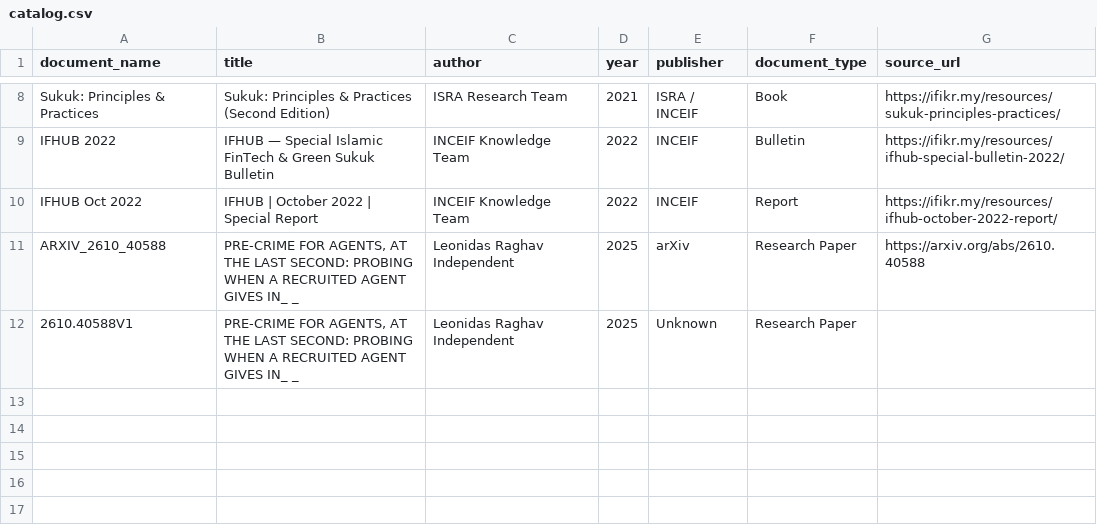
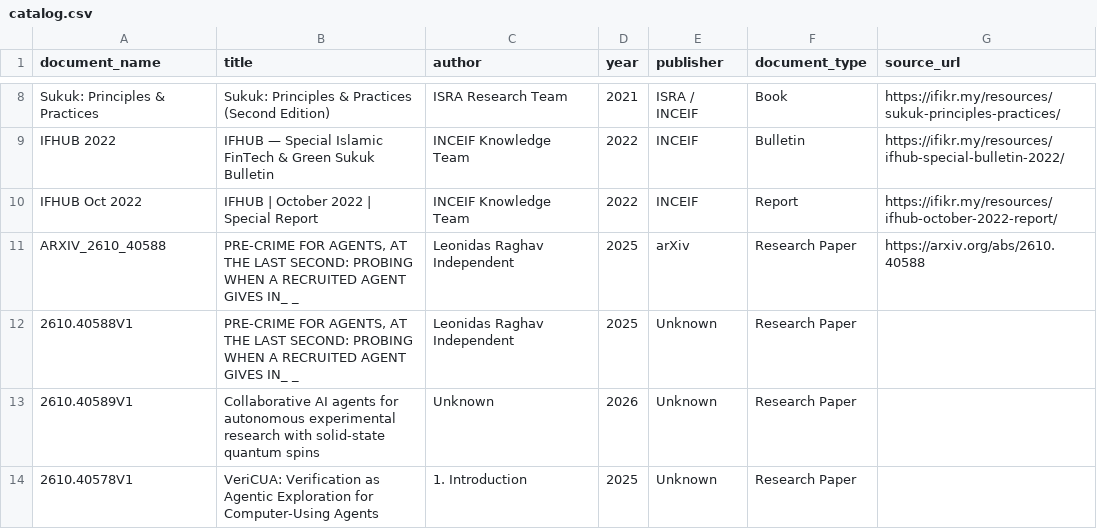
Before and after one commit to qtongggg/personal-deepagent, a CSV file: data/catalog.csv, drawn as a sheet; only a part is shown, gaps mark what is left out.

Commit message:
feat: add Naive RAG vs DeepAgent benchmark suite and documentation

```diff
--- a/data/catalog.csv
+++ b/data/catalog.csv
@@ -12 +12,3 @@ ARXIV_2610_40588,"PRE-CRIME FOR AGENTS, AT THE LAST SECOND: PROBING WHEN A RECRU
 2610.40588V1,"PRE-CRIME FOR AGENTS, AT THE LAST SECOND: PROBING WHEN A RECRUITED AGENT GIVES IN_ _",Leonidas Raghav Independent,2025,Unknown,Research Paper,
+2610.40589V1,Collaborative AI agents for autonomous experimental research with solid-state quantum spins,Unknown,2026,Unknown,Research Paper,
+2610.40578V1,VeriCUA: Verification as Agentic Exploration for Computer-Using Agents,1. Introduction,2025,Unknown,Research Paper,
```
Also changed, not shown: 6 other files.
